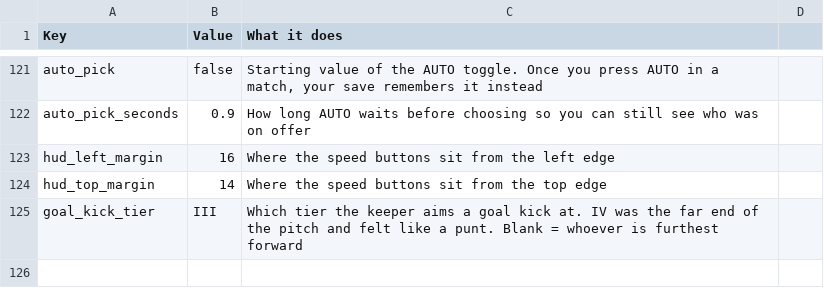
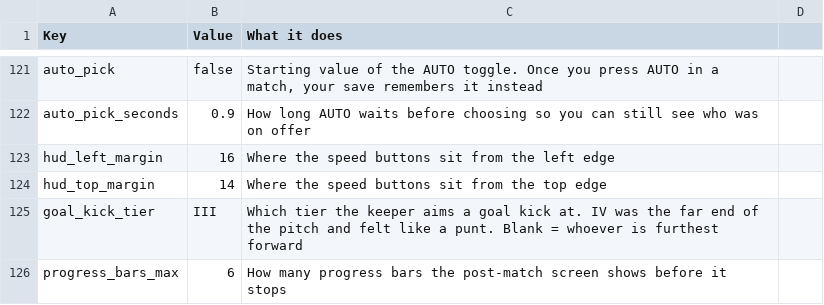
Before and after one commit to SchwartzAnthony/project_sb, a CSV file: data/Tuning.csv, drawn as a sheet; only a part is shown, gaps mark what is left out; the diff names each change by its address in the sheet, - before the commit and + after, or states it on an @@ line.

```diff
--- a/data/Tuning.csv
+++ b/data/Tuning.csv
+row 126: progress_bars_max | 6 | How many progress bars the post-match screen shows before it stops
```
Also changed, not shown: data/Stats.csv, 14 other files.
